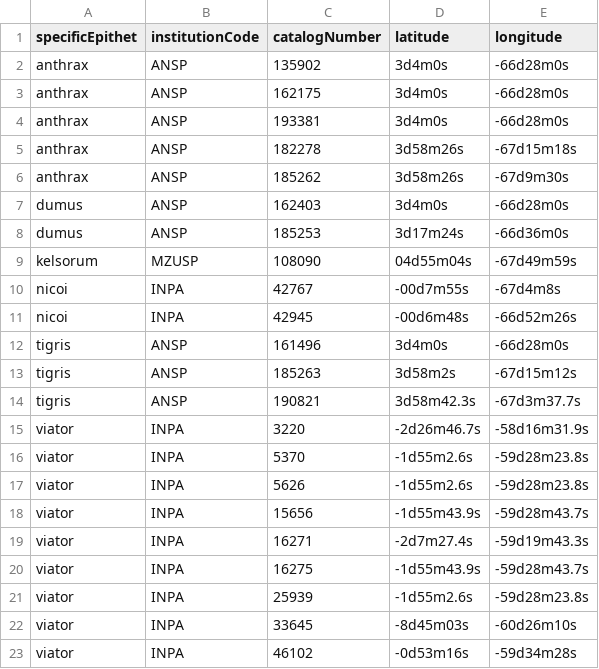
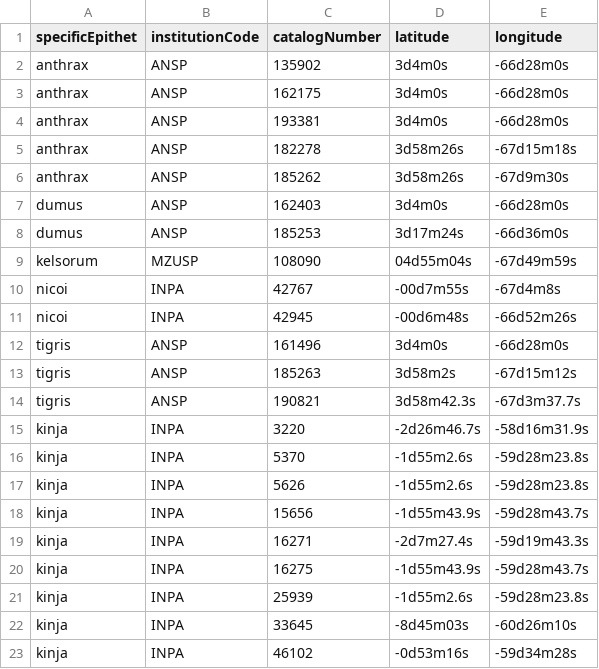
Before and after one commit to boopsboops/pseudolithoxus-novsp, a CSV file: data/materials_examined_gps.csv, drawn as a sheet.

Commit message:
corrected names

```diff
--- a/data/materials_examined_gps.csv
+++ b/data/materials_examined_gps.csv
@@ -14,10 +14,10 @@
 "tigris","ANSP",190821,"3d58m42.3s","-67d3m37.7s"
-"viator","INPA",3220,"-2d26m46.7s","-58d16m31.9s"
-"viator","INPA",5370,"-1d55m2.6s","-59d28m23.8s"
-"viator","INPA",5626,"-1d55m2.6s","-59d28m23.8s"
-"viator","INPA",15656,"-1d55m43.9s","-59d28m43.7s"
-"viator","INPA",16271,"-2d7m27.4s","-59d19m43.3s"
-"viator","INPA",16275,"-1d55m43.9s","-59d28m43.7s"
-"viator","INPA",25939,"-1d55m2.6s","-59d28m23.8s"
-"viator","INPA",33645,"-8d45m03s","-60d26m10s"
-"viator","INPA",46102,"-0d53m16s","-59d34m28s"
+"kinja","INPA",3220,"-2d26m46.7s","-58d16m31.9s"
+"kinja","INPA",5370,"-1d55m2.6s","-59d28m23.8s"
+"kinja","INPA",5626,"-1d55m2.6s","-59d28m23.8s"
+"kinja","INPA",15656,"-1d55m43.9s","-59d28m43.7s"
+"kinja","INPA",16271,"-2d7m27.4s","-59d19m43.3s"
+"kinja","INPA",16275,"-1d55m43.9s","-59d28m43.7s"
+"kinja","INPA",25939,"-1d55m2.6s","-59d28m23.8s"
+"kinja","INPA",33645,"-8d45m03s","-60d26m10s"
+"kinja","INPA",46102,"-0d53m16s","-59d34m28s"
```
